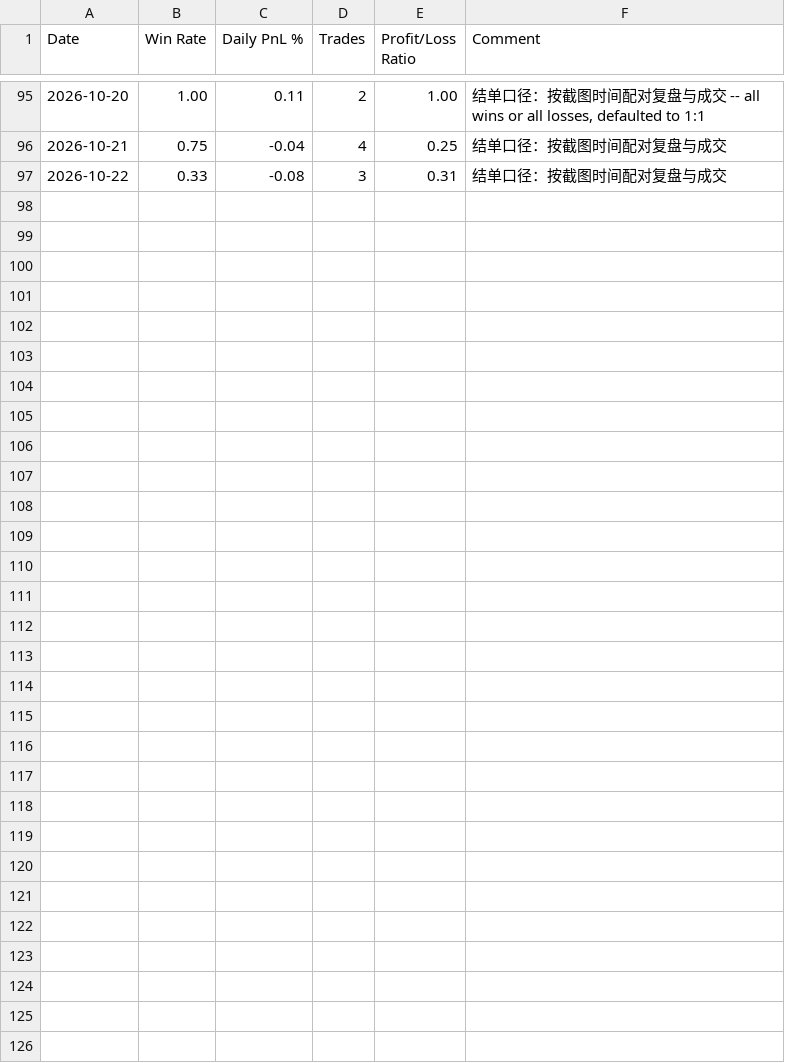
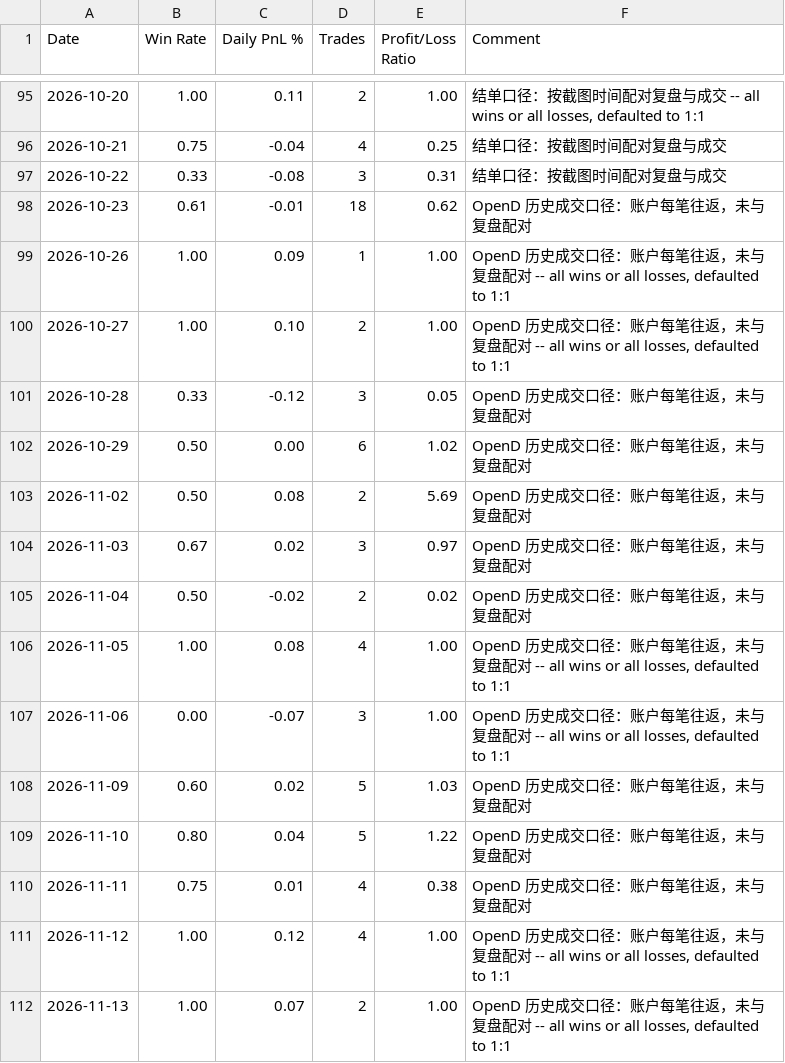
Before and after one commit to Wan-Yifei/structure-edge, a CSV file: strategy/position_sizing/daily_win_rate.csv, drawn as a sheet; only a part is shown, gaps mark what is left out; the diff names each change by its address in the sheet, - before the commit and + after, or states it on an @@ line.

Commit message:
chore(position_sizing): 10-23..11-13 的交易记录补齐，并与 moomoo 自己的统计对账
从 OpenD history_deal_list_query 拉的账户成交（美东时间，截到秒后与结单
分毫不差），补上 15 个交易日。

Daily PnL % 的分母统一成账户总额 ~$31,011（moomoo 收益日历用的简单加权
基数），不是每天各自的净值。11 月有三天与 moomoo 自己的数差一分，按它的
为准：11-02 0.09->0.08、11-06 -0.08->-0.07、11-12 0.13->0.12。

新行标「OpenD 历史成交口径：账户每笔往返，未与复盘配对」，与 10-22 之前的
「结单口径」区分开 —— 两种口径不能混在一起算。

查这个数的时候踩到一个坑，记一下：accinfo_query 不指定 currency 默认按
港币报（243,311.97 HKD vs 31,011.51 USD），差 7.8 倍而且什么都不报错。

```diff
--- a/strategy/position_sizing/daily_win_rate.csv
+++ b/strategy/position_sizing/daily_win_rate.csv
+row 98: 2026-10-23 | 0.61 | -0.01 | 18 | 0.62 | OpenD 历史成交口径：账户每笔往返，未与复盘配对
+row 99: 2026-10-26 | 1.00 | 0.09 | 1 | 1.00 | OpenD 历史成交口径：账户每笔往返，未与复盘配对 -- all wins or all losses, defaulted to 1:1
+row 100: 2026-10-27 | 1.00 | 0.10 | 2 | 1.00 | OpenD 历史成交口径：账户每笔往返，未与复盘配对 -- all wins or all losses, defaulted to 1:1
+row 101: 2026-10-28 | 0.33 | -0.12 | 3 | 0.05 | OpenD 历史成交口径：账户每笔往返，未与复盘配对
+row 102: 2026-10-29 | 0.50 | 0.00 | 6 | 1.02 | OpenD 历史成交口径：账户每笔往返，未与复盘配对
+row 103: 2026-11-02 | 0.50 | 0.08 | 2 | 5.69 | OpenD 历史成交口径：账户每笔往返，未与复盘配对
+row 104: 2026-11-03 | 0.67 | 0.02 | 3 | 0.97 | OpenD 历史成交口径：账户每笔往返，未与复盘配对
+row 105: 2026-11-04 | 0.50 | -0.02 | 2 | 0.02 | OpenD 历史成交口径：账户每笔往返，未与复盘配对
+row 106: 2026-11-05 | 1.00 | 0.08 | 4 | 1.00 | OpenD 历史成交口径：账户每笔往返，未与复盘配对 -- all wins or all losses, defaulted to 1:1
+row 107: 2026-11-06 | 0.00 | -0.07 | 3 | 1.00 | OpenD 历史成交口径：账户每笔往返，未与复盘配对 -- all wins or all losses, defaulted to 1:1
+row 108: 2026-11-09 | 0.60 | 0.02 | 5 | 1.03 | OpenD 历史成交口径：账户每笔往返，未与复盘配对
+row 109: 2026-11-10 | 0.80 | 0.04 | 5 | 1.22 | OpenD 历史成交口径：账户每笔往返，未与复盘配对
+row 110: 2026-11-11 | 0.75 | 0.01 | 4 | 0.38 | OpenD 历史成交口径：账户每笔往返，未与复盘配对
+row 111: 2026-11-12 | 1.00 | 0.12 | 4 | 1.00 | OpenD 历史成交口径：账户每笔往返，未与复盘配对 -- all wins or all losses, defaulted to 1:1
+row 112: 2026-11-13 | 1.00 | 0.07 | 2 | 1.00 | OpenD 历史成交口径：账户每笔往返，未与复盘配对 -- all wins or all losses, defaulted to 1:1
```
